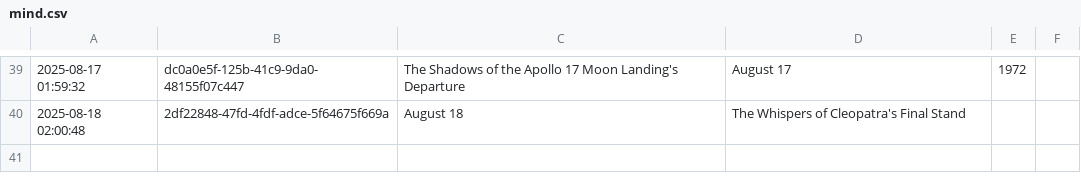
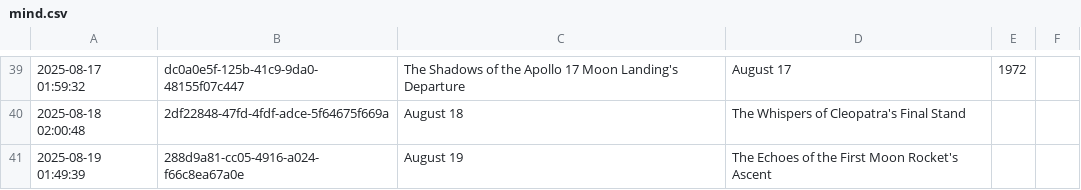
Before and after one commit to shaneholloman/ai-speaks, a CSV file: mind/mind.csv, drawn as a sheet; only a part is shown, gaps mark what is left out.

```diff
--- a/mind/mind.csv
+++ b/mind/mind.csv
@@ -40 +40,2 @@
 2025-08-18 02:00:48,2df22848-47fd-4fdf-adce-5f64675f669a,August 18, The Whispers of Cleopatra's Final Stand
+2025-08-19 01:49:39,288d9a81-cc05-4916-a024-f66c8ea67a0e,August 19, The Echoes of the First Moon Rocket's Ascent
```
Also changed, not shown: 1 other file.
